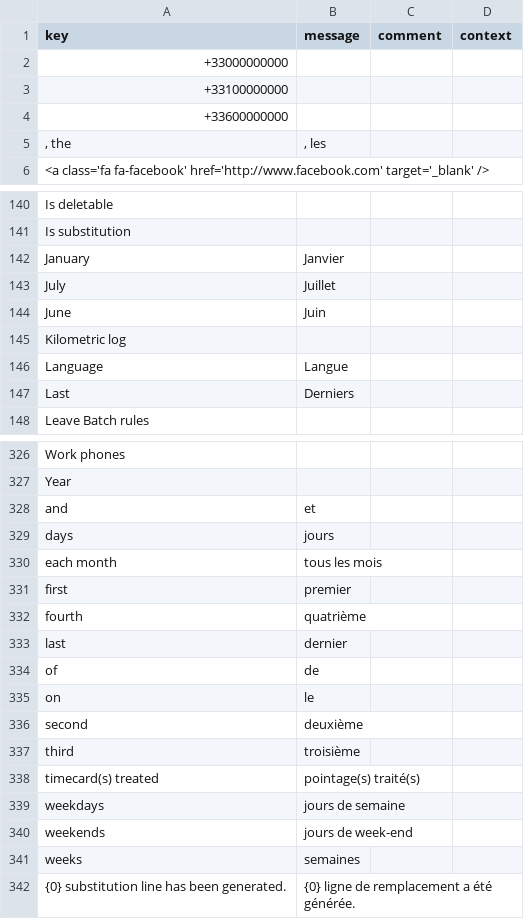
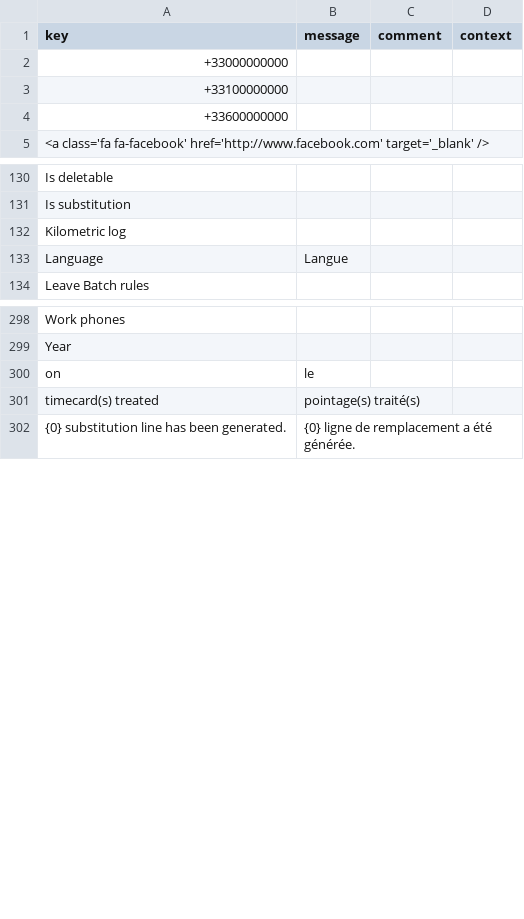
Before and after one commit to jpo-axelor/axelor-open-suite, a CSV file: modules/axelor-timecard/src/main/resources/i18n/messages_fr.csv, drawn as a sheet; only a part is shown, gaps mark what is left out; removed rows and columns are numbered as before the commit, all else as after; the diff covers the shown part only; the diff names each change by its address in the sheet, - before the commit and + after, or states it on an @@ line.

```diff
--- a/modules/axelor-timecard/src/main/resources/i18n/messages_fr.csv
+++ b/modules/axelor-timecard/src/main/resources/i18n/messages_fr.csv
-row 5: , the | , les
-row 142: January | Janvier
-row 143: July | Juillet
-row 144: June | Juin
-row 147: Last | Derniers
-row 328: and | et
-row 329: days | jours
-row 330: each month | tous les mois
-row 331: first | premier
-row 332: fourth | quatrième
-row 333: last | dernier
-row 334: of | de
-row 336: second | deuxième
-row 337: third | troisième
-row 339: weekdays | jours de semaine
-row 340: weekends | jours de week-end
-row 341: weeks | semaines
```
Also changed, not shown: 1 added row and 24 removed rows elsewhere in this file, modules/axelor-timecard/src/main/resources/i18n/messages.csv, modules/axelor-timecard/src/main/resources/i18n/messages_en.csv, 15 other files.
